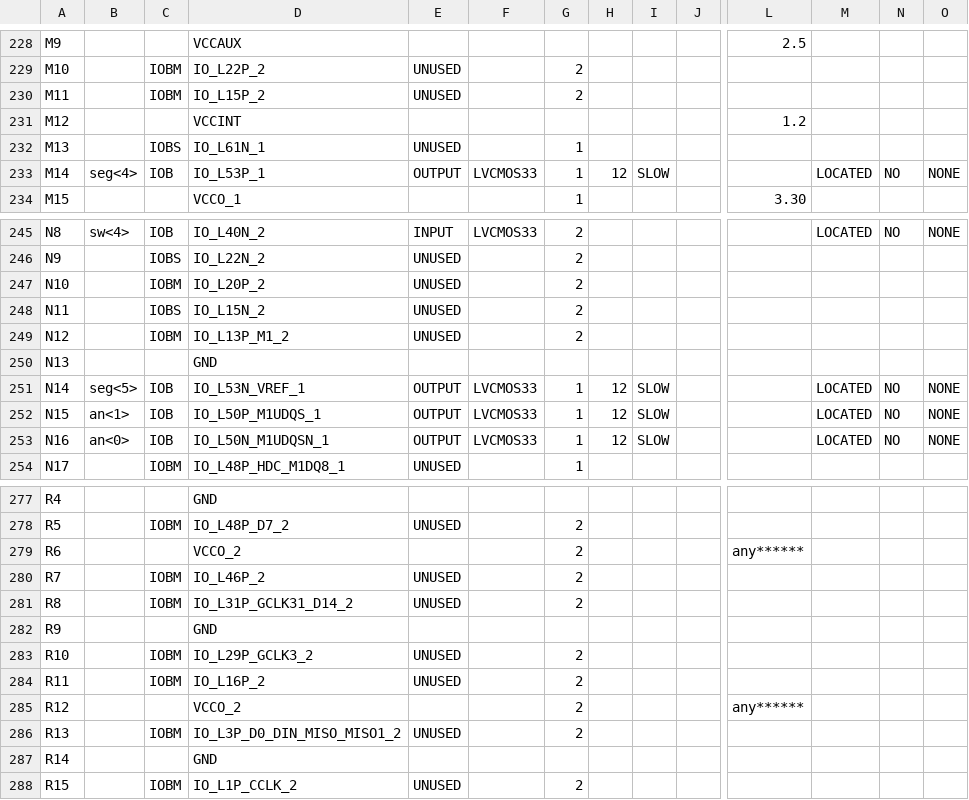
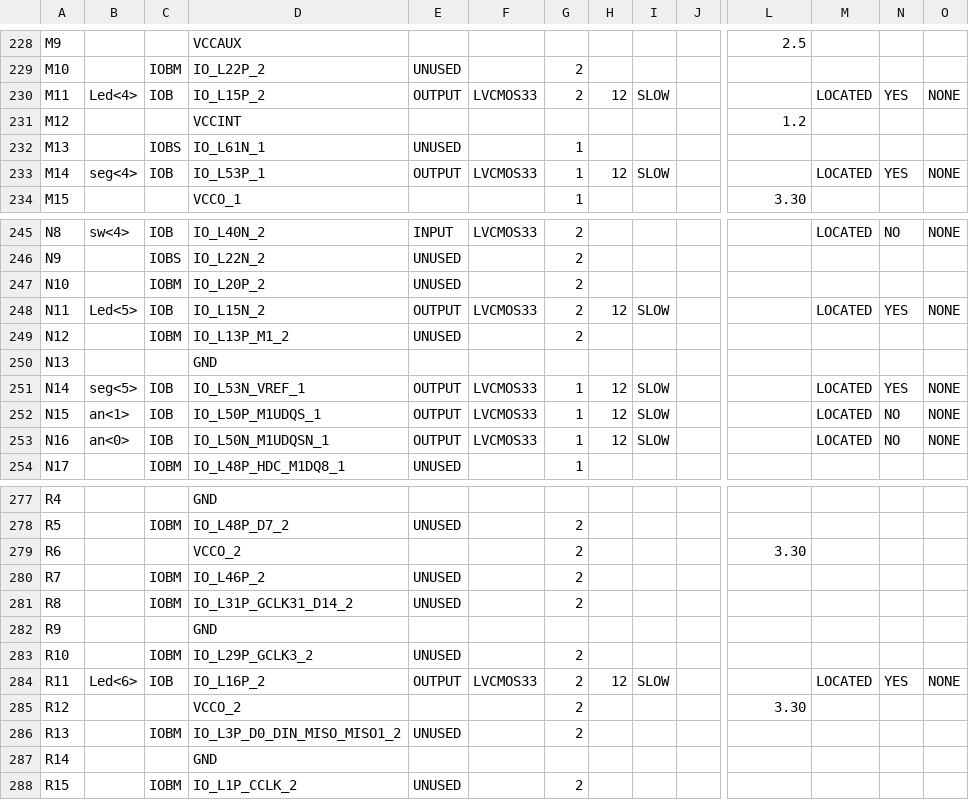
Before and after one commit to ryanmjacobs/stopwatch, a CSV file: new/top_pad.csv, drawn as a sheet; only a part is shown, gaps mark what is left out; the diff covers the shown part only; the diff names each change by its address in the sheet, - before the commit and + after, or states it on an @@ line.

```diff
--- a/new/top_pad.csv
+++ b/new/top_pad.csv
-B230: (empty)
+B230: Led<4>
-C230: IOBM
+C230: IOB
-E230: UNUSED
+E230: OUTPUT
-F230: (empty)
+F230: LVCMOS33
-H230: (empty)
+H230: 12
-I230: (empty)
+I230: SLOW
-M230: (empty)
+M230: LOCATED
-N230: (empty)
+N230: YES
-O230: (empty)
+O230: NONE
-N233: NO
+N233: YES
-B248: (empty)
+B248: Led<5>
-C248: IOBS
+C248: IOB
-E248: UNUSED
+E248: OUTPUT
-F248: (empty)
+F248: LVCMOS33
-H248: (empty)
+H248: 12
-I248: (empty)
+I248: SLOW
-M248: (empty)
+M248: LOCATED
-N248: (empty)
+N248: YES
-O248: (empty)
+O248: NONE
-N251: NO
+N251: YES
-L279: any******
+L279: 3.30
-B284: (empty)
+B284: Led<6>
-C284: IOBM
+C284: IOB
-E284: UNUSED
+E284: OUTPUT
-F284: (empty)
+F284: LVCMOS33
-H284: (empty)
+H284: 12
-I284: (empty)
+I284: SLOW
-M284: (empty)
+M284: LOCATED
-N284: (empty)
+N284: YES
-O284: (empty)
+O284: NONE
-L285: any******
+L285: 3.30
```
Also changed, not shown: 46 edited cells elsewhere in this file, 55 other files.
